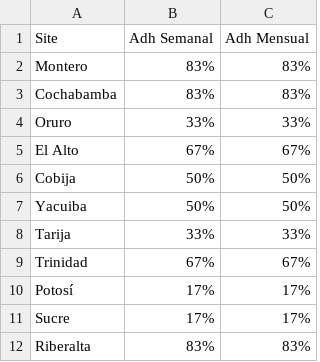
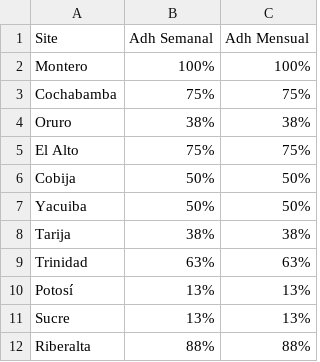
Before and after one commit to cristiancornejomercado-sys/dashboard-ronda-calidad, a CSV file: kpi_site.csv, drawn as a sheet.

```diff
--- a/kpi_site.csv
+++ b/kpi_site.csv
@@ -1,12 +1,12 @@
 Site;Adh Semanal;Adh Mensual
-Montero;83%;83%
-Cochabamba;83%;83%
-Oruro;33%;33%
-El Alto;67%;67%
+Montero;100%;100%
+Cochabamba;75%;75%
+Oruro;38%;38%
+El Alto;75%;75%
 Cobija;50%;50%
 Yacuiba;50%;50%
-Tarija;33%;33%
-Trinidad;67%;67%
-Potosí;17%;17%
-Sucre;17%;17%
-Riberalta;83%;83%
+Tarija;38%;38%
+Trinidad;63%;63%
+Potosí;13%;13%
+Sucre;13%;13%
+Riberalta;88%;88%
```
Also changed, not shown: acciones.csv, dashboard_kpi.csv, 5 other files.
